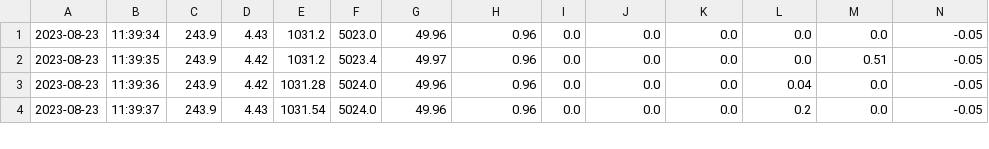
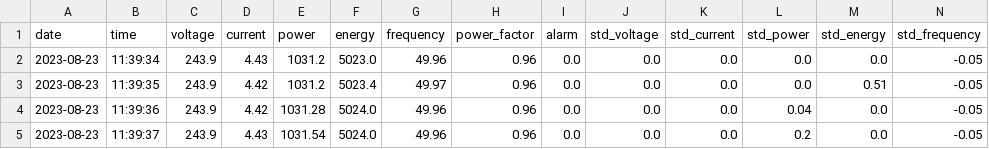
Before and after one commit to Osama29/NILM, a CSV file: CSV Files/Aircon&Washing.csv, drawn as a sheet; only a part is shown; rows hold the shown columns only; the diff names each change by its address in the sheet, - before the commit and + after, or states it on an @@ line.

Commit message:
Update Aircon&Washing.csv

```diff
--- a/CSV Files/Aircon&Washing.csv
+++ b/CSV Files/Aircon&Washing.csv
+row 1: date | time | voltage | current | power | energy | frequency | power_factor | alarm | std_voltage | std_current | std_power | std_energy | std_frequency
```
